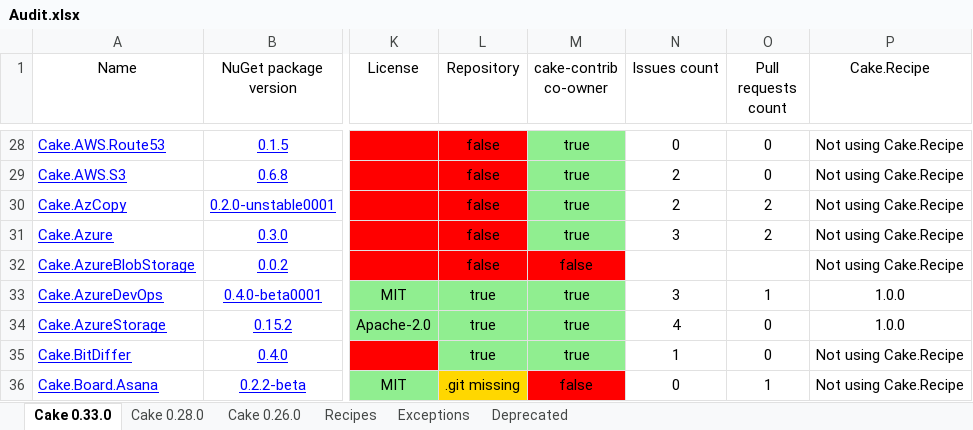
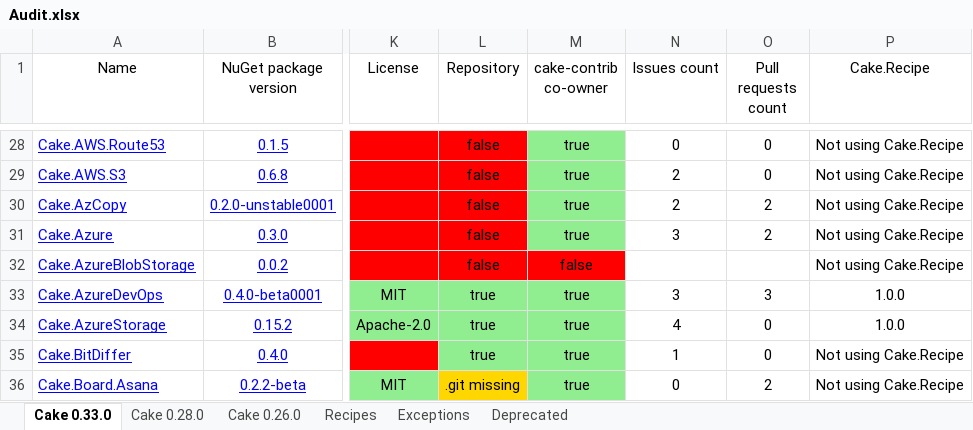
Before and after one commit to cake-contrib/Home, an Excel workbook: Audit.xlsx, sheet Cake 0.33.0, drawn as a sheet; only a part is shown, gaps mark what is left out; values as stored, in another font and other column widths than the file's, no borders; the diff covers the shown part only; the diff names each change by its address in the sheet, - before the commit and + after, or states it on an @@ line.

```diff
--- a/Audit.xlsx (sheet Cake 0.33.0)
+++ b/Audit.xlsx (sheet Cake 0.33.0)
-O33 (Pull requests count): 1
+O33 (Pull requests count): 3
-M36 (cake-contrib co-owner): false
+M36 (cake-contrib co-owner): true
-M36 fill: #FF0000
+M36 fill: #90EE90
-O36 (Pull requests count): 1
+O36 (Pull requests count): 2
```
Also changed, not shown: 1 added row, 48 edited cells and cell formats elsewhere in this sheet, sheet Cake 0.28.0, sheet Cake 0.26.0, sheet Deprecated, sheet Recipes, 7 other files.
